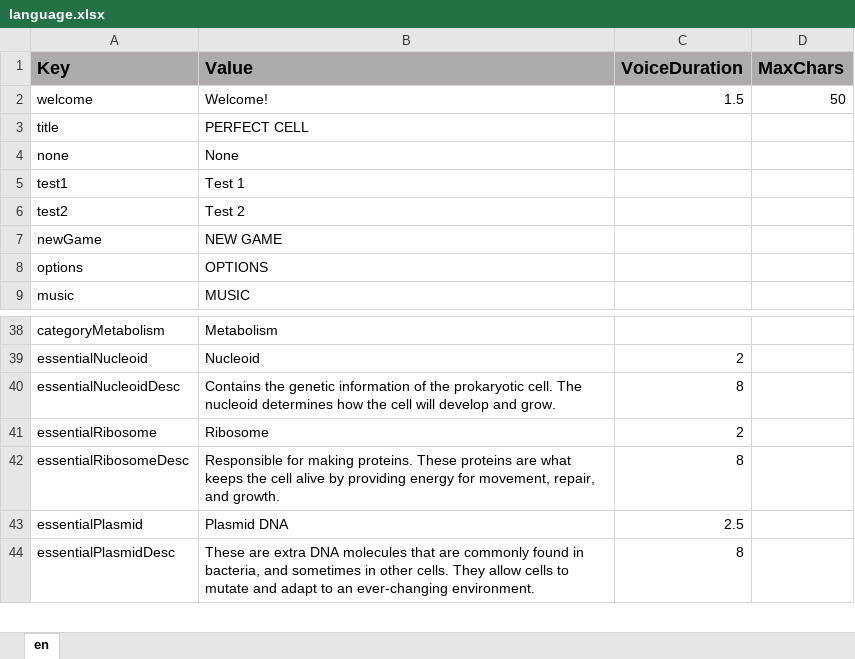
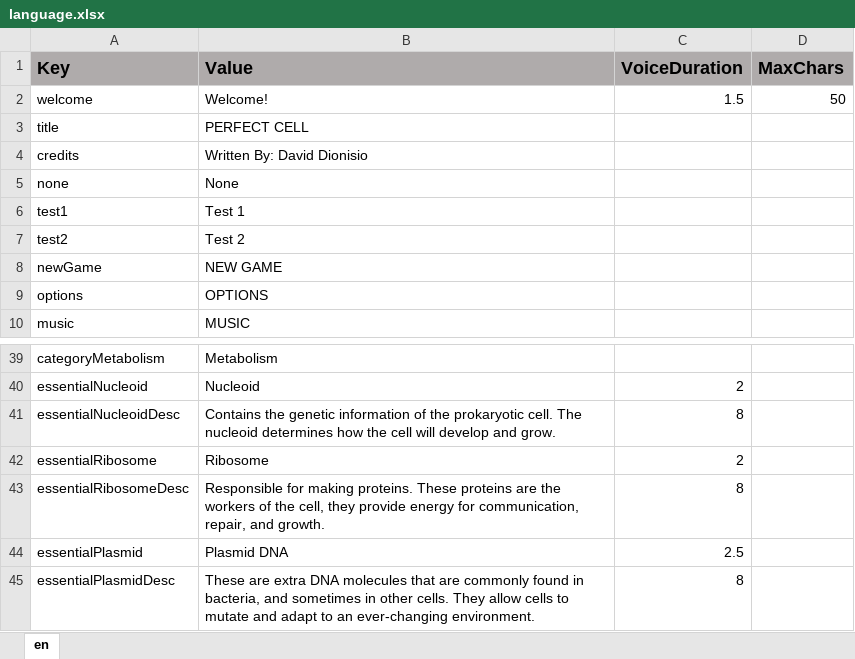
Before and after one commit to ddionisio/LL_LS1A1, an Excel workbook: Language/language.xlsx, sheet en, drawn as a sheet; only a part is shown, gaps mark what is left out; values as stored, in another font and other column widths than the file's, no borders; addresses are those after the commit; the diff covers the shown part only; the diff names each change by its address in the sheet, - before the commit and + after, or states it on an @@ line.

```diff
--- a/Language/language.xlsx (sheet en)
+++ b/Language/language.xlsx (sheet en)
+row 4: credits | Written By: David Dionisio
-B43 (Value): …proteins are what keeps the cell alive by providing energy for movement, repair, and…
+B43 (Value): …proteins are the workers of the cell, they provide energy for communication, repair, and…
```
Also changed, not shown: 54 added rows elsewhere in this sheet, 48 other files.
